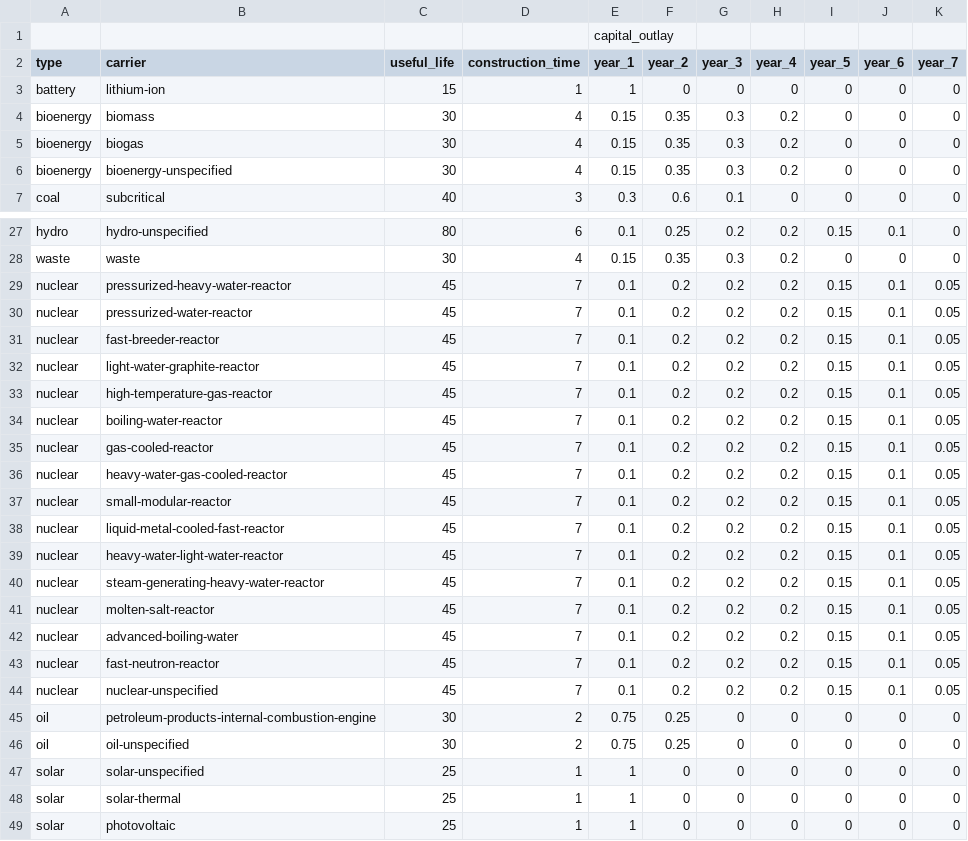
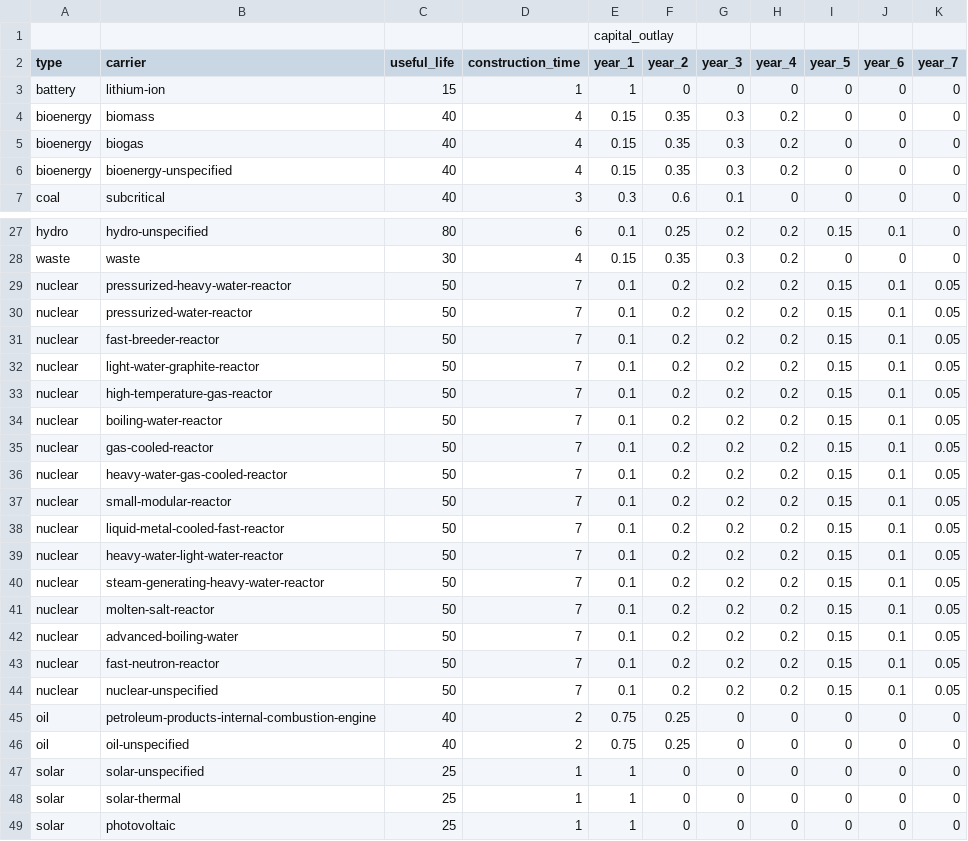
Before and after one commit to transition-zero/tza-pypsa, a CSV file: data/clean/ASEAN/costs_capital_outlay_during_construction.csv, drawn as a sheet; only a part is shown, gaps mark what is left out; the diff covers the shown part only.

Commit message:
update costs and carriers

```diff
--- a/data/clean/ASEAN/costs_capital_outlay_during_construction.csv
+++ b/data/clean/ASEAN/costs_capital_outlay_during_construction.csv
@@ -3,5 +3,5 @@ type,carrier,useful_life,construction_time,year_1,year_2,year_3,year_4,year_5,ye
 battery,lithium-ion,15,1,1,0,0,0,0,0,0
-bioenergy,biomass,30,4,0.15,0.35,0.3,0.2,0,0,0
-bioenergy,biogas,30,4,0.15,0.35,0.3,0.2,0,0,0
-bioenergy,bioenergy-unspecified,30,4,0.15,0.35,0.3,0.2,0,0,0
+bioenergy,biomass,40,4,0.15,0.35,0.3,0.2,0,0,0
+bioenergy,biogas,40,4,0.15,0.35,0.3,0.2,0,0,0
+bioenergy,bioenergy-unspecified,40,4,0.15,0.35,0.3,0.2,0,0,0
 coal,subcritical,40,3,0.3,0.6,0.1,0,0,0,0
@@ -28,20 +28,20 @@ hydro,hydro-unspecified,80,6,0.1,0.25,0.2,0.2,0.15,0.1,0
 waste,waste,30,4,0.15,0.35,0.3,0.2,0,0,0
-nuclear,pressurized-heavy-water-reactor,45,7,0.1,0.2,0.2,0.2,0.15,0.1,0.05
-nuclear,pressurized-water-reactor,45,7,0.1,0.2,0.2,0.2,0.15,0.1,0.05
-nuclear,fast-breeder-reactor,45,7,0.1,0.2,0.2,0.2,0.15,0.1,0.05
-nuclear,light-water-graphite-reactor,45,7,0.1,0.2,0.2,0.2,0.15,0.1,0.05
-nuclear,high-temperature-gas-reactor,45,7,0.1,0.2,0.2,0.2,0.15,0.1,0.05
-nuclear,boiling-water-reactor,45,7,0.1,0.2,0.2,0.2,0.15,0.1,0.05
-nuclear,gas-cooled-reactor,45,7,0.1,0.2,0.2,0.2,0.15,0.1,0.05
-nuclear,heavy-water-gas-cooled-reactor,45,7,0.1,0.2,0.2,0.2,0.15,0.1,0.05
-nuclear,small-modular-reactor,45,7,0.1,0.2,0.2,0.2,0.15,0.1,0.05
-nuclear,liquid-metal-cooled-fast-reactor,45,7,0.1,0.2,0.2,0.2,0.15,0.1,0.05
-nuclear,heavy-water-light-water-reactor,45,7,0.1,0.2,0.2,0.2,0.15,0.1,0.05
-nuclear,steam-generating-heavy-water-reactor,45,7,0.1,0.2,0.2,0.2,0.15,0.1,0.05
-nuclear,molten-salt-reactor,45,7,0.1,0.2,0.2,0.2,0.15,0.1,0.05
-nuclear,advanced-boiling-water,45,7,0.1,0.2,0.2,0.2,0.15,0.1,0.05
-nuclear,fast-neutron-reactor,45,7,0.1,0.2,0.2,0.2,0.15,0.1,0.05
-nuclear,nuclear-unspecified,45,7,0.1,0.2,0.2,0.2,0.15,0.1,0.05
-oil,petroleum-products-internal-combustion-engine,30,2,0.75,0.25,0,0,0,0,0
-oil,oil-unspecified,30,2,0.75,0.25,0,0,0,0,0
+nuclear,pressurized-heavy-water-reactor,50,7,0.1,0.2,0.2,0.2,0.15,0.1,0.05
+nuclear,pressurized-water-reactor,50,7,0.1,0.2,0.2,0.2,0.15,0.1,0.05
+nuclear,fast-breeder-reactor,50,7,0.1,0.2,0.2,0.2,0.15,0.1,0.05
+nuclear,light-water-graphite-reactor,50,7,0.1,0.2,0.2,0.2,0.15,0.1,0.05
+nuclear,high-temperature-gas-reactor,50,7,0.1,0.2,0.2,0.2,0.15,0.1,0.05
+nuclear,boiling-water-reactor,50,7,0.1,0.2,0.2,0.2,0.15,0.1,0.05
+nuclear,gas-cooled-reactor,50,7,0.1,0.2,0.2,0.2,0.15,0.1,0.05
+nuclear,heavy-water-gas-cooled-reactor,50,7,0.1,0.2,0.2,0.2,0.15,0.1,0.05
+nuclear,small-modular-reactor,50,7,0.1,0.2,0.2,0.2,0.15,0.1,0.05
+nuclear,liquid-metal-cooled-fast-reactor,50,7,0.1,0.2,0.2,0.2,0.15,0.1,0.05
+nuclear,heavy-water-light-water-reactor,50,7,0.1,0.2,0.2,0.2,0.15,0.1,0.05
+nuclear,steam-generating-heavy-water-reactor,50,7,0.1,0.2,0.2,0.2,0.15,0.1,0.05
+nuclear,molten-salt-reactor,50,7,0.1,0.2,0.2,0.2,0.15,0.1,0.05
+nuclear,advanced-boiling-water,50,7,0.1,0.2,0.2,0.2,0.15,0.1,0.05
+nuclear,fast-neutron-reactor,50,7,0.1,0.2,0.2,0.2,0.15,0.1,0.05
+nuclear,nuclear-unspecified,50,7,0.1,0.2,0.2,0.2,0.15,0.1,0.05
+oil,petroleum-products-internal-combustion-engine,40,2,0.75,0.25,0,0,0,0,0
+oil,oil-unspecified,40,2,0.75,0.25,0,0,0,0,0
 solar,solar-unspecified,25,1,1,0,0,0,0,0,0
```
Also changed, not shown: 1 edited cell elsewhere in this file, 2 other files.
